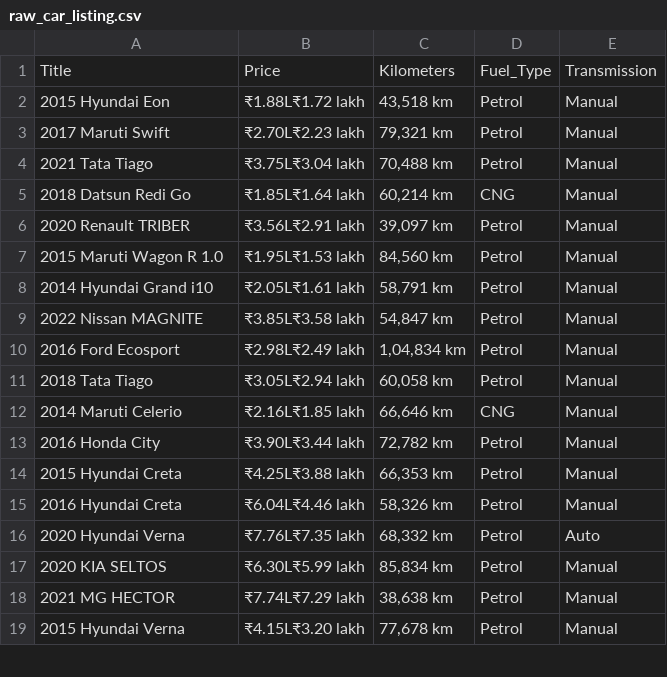
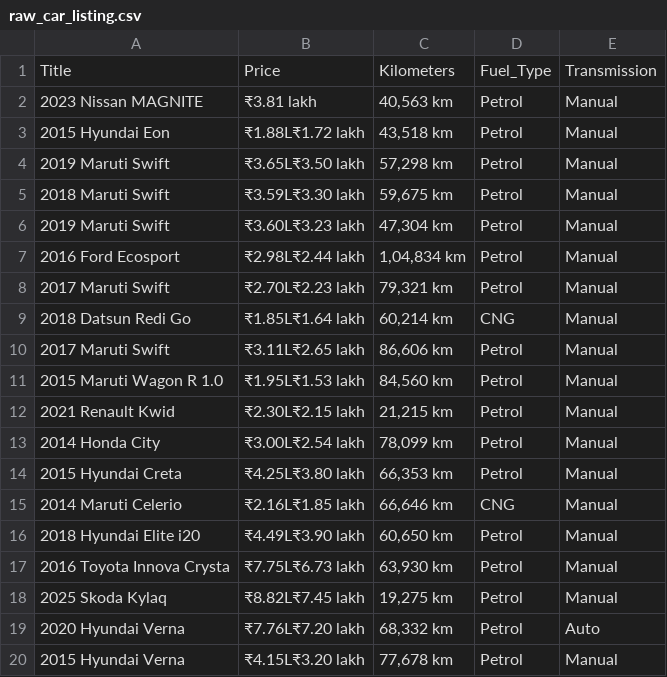
Before and after one commit to raghavpurohit711-svg/Used-Car-Price-Intelligence, a CSV file: Used Car Arbitrage/data/raw/raw_car_listing.csv, drawn as a sheet; only a part is shown; the diff covers the shown part only.

```diff
--- a/Used Car Arbitrage/data/raw/raw_car_listing.csv
+++ b/Used Car Arbitrage/data/raw/raw_car_listing.csv
@@ -1,19 +1,20 @@
 Title,Price,Kilometers,Fuel_Type,Transmission
+2023 Nissan MAGNITE,₹3.81 lakh,"40,563 km",Petrol,Manual
 2015 Hyundai Eon,₹1.88L₹1.72 lakh,"43,518 km",Petrol,Manual
+2019 Maruti Swift,₹3.65L₹3.50 lakh,"57,298 km",Petrol,Manual
+2018 Maruti Swift,₹3.59L₹3.30 lakh,"59,675 km",Petrol,Manual
+2019 Maruti Swift,₹3.60L₹3.23 lakh,"47,304 km",Petrol,Manual
+2016 Ford Ecosport,₹2.98L₹2.44 lakh,"1,04,834 km",Petrol,Manual
 2017 Maruti Swift,₹2.70L₹2.23 lakh,"79,321 km",Petrol,Manual
-2021 Tata Tiago,₹3.75L₹3.04 lakh,"70,488 km",Petrol,Manual
 2018 Datsun Redi Go,₹1.85L₹1.64 lakh,"60,214 km",CNG,Manual
-2020 Renault TRIBER,₹3.56L₹2.91 lakh,"39,097 km",Petrol,Manual
+2017 Maruti Swift,₹3.11L₹2.65 lakh,"86,606 km",Petrol,Manual
 2015 Maruti Wagon R 1.0,₹1.95L₹1.53 lakh,"84,560 km",Petrol,Manual
-2014 Hyundai Grand i10,₹2.05L₹1.61 lakh,"58,791 km",Petrol,Manual
-2022 Nissan MAGNITE,₹3.85L₹3.58 lakh,"54,847 km",Petrol,Manual
-2016 Ford Ecosport,₹2.98L₹2.49 lakh,"1,04,834 km",Petrol,Manual
-2018 Tata Tiago,₹3.05L₹2.94 lakh,"60,058 km",Petrol,Manual
+2021 Renault Kwid,₹2.30L₹2.15 lakh,"21,215 km",Petrol,Manual
+2014 Honda City,₹3.00L₹2.54 lakh,"78,099 km",Petrol,Manual
+2015 Hyundai Creta,₹4.25L₹3.80 lakh,"66,353 km",Petrol,Manual
 2014 Maruti Celerio,₹2.16L₹1.85 lakh,"66,646 km",CNG,Manual
-2016 Honda City,₹3.90L₹3.44 lakh,"72,782 km",Petrol,Manual
-2015 Hyundai Creta,₹4.25L₹3.88 lakh,"66,353 km",Petrol,Manual
-2016 Hyundai Creta,₹6.04L₹4.46 lakh,"58,326 km",Petrol,Manual
-2020 Hyundai Verna,₹7.76L₹7.35 lakh,"68,332 km",Petrol,Auto
-2020 KIA SELTOS,₹6.30L₹5.99 lakh,"85,834 km",Petrol,Manual
-2021 MG HECTOR,₹7.74L₹7.29 lakh,"38,638 km",Petrol,Manual
+2018 Hyundai Elite i20,₹4.49L₹3.90 lakh,"60,650 km",Petrol,Manual
+2016 Toyota Innova Crysta,₹7.75L₹6.73 lakh,"63,930 km",Petrol,Manual
+2025 Skoda Kylaq,₹8.82L₹7.45 lakh,"19,275 km",Petrol,Manual
+2020 Hyundai Verna,₹7.76L₹7.20 lakh,"68,332 km",Petrol,Auto
 2015 Hyundai Verna,₹4.15L₹3.20 lakh,"77,678 km",Petrol,Manual
```
Also changed, not shown: 10 added rows, 11 removed rows and 21 edited cells elsewhere in this file, Used Car Arbitrage/data/Processed/clean_car_listing.csv, 2 other files.
